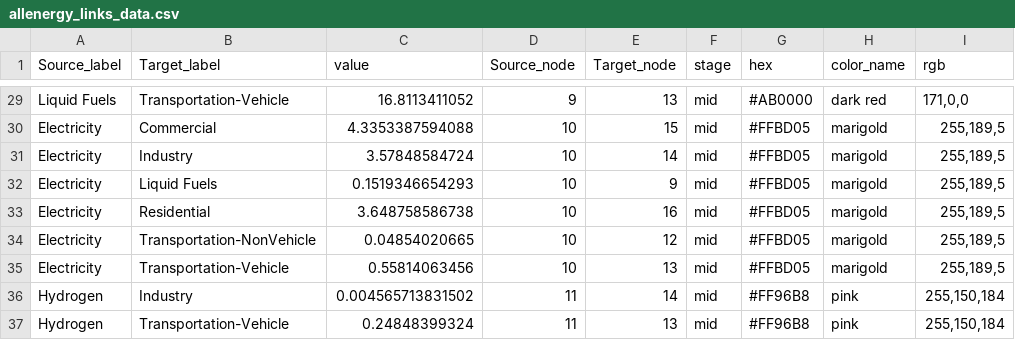
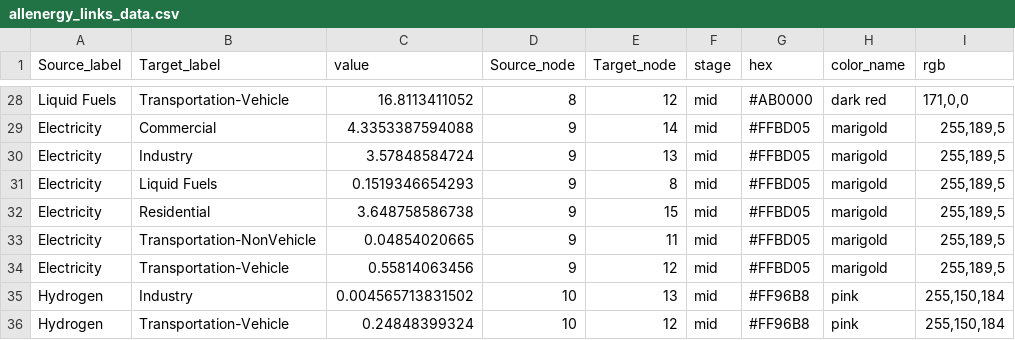
Before and after one commit to hassaniazi/interflow-gcam, a CSV file: data/allenergy_links_data.csv, drawn as a sheet; only a part is shown, gaps mark what is left out; addresses are those after the commit; the diff covers the shown part only; the diff names each change by its address in the sheet, - before the commit and + after, or states it on an @@ line.

```diff
--- a/data/allenergy_links_data.csv
+++ b/data/allenergy_links_data.csv
-D28 (Source_node): 9
+D28 (Source_node): 8
-E28 (Target_node): 13
+E28 (Target_node): 12
-D29:D34 (Source_node): 10
+D29:D34 (Source_node): 9
-E29 (Target_node): 15
+E29 (Target_node): 14
-E30 (Target_node): 14
+E30 (Target_node): 13
-E31 (Target_node): 9
+E31 (Target_node): 8
-E32 (Target_node): 16
+E32 (Target_node): 15
-E33 (Target_node): 12
+E33 (Target_node): 11
-E34 (Target_node): 13
+E34 (Target_node): 12
-D35:D36 (Source_node): 11
+D35:D36 (Source_node): 10
-E35 (Target_node): 14
+E35 (Target_node): 13
-E36 (Target_node): 13
+E36 (Target_node): 12
```
Also changed, not shown: 1 removed row and 43 edited cells elsewhere in this file, data/allenergy_nodes_data.csv, data/mappings/target_mapping_en.csv, 3 other files.
